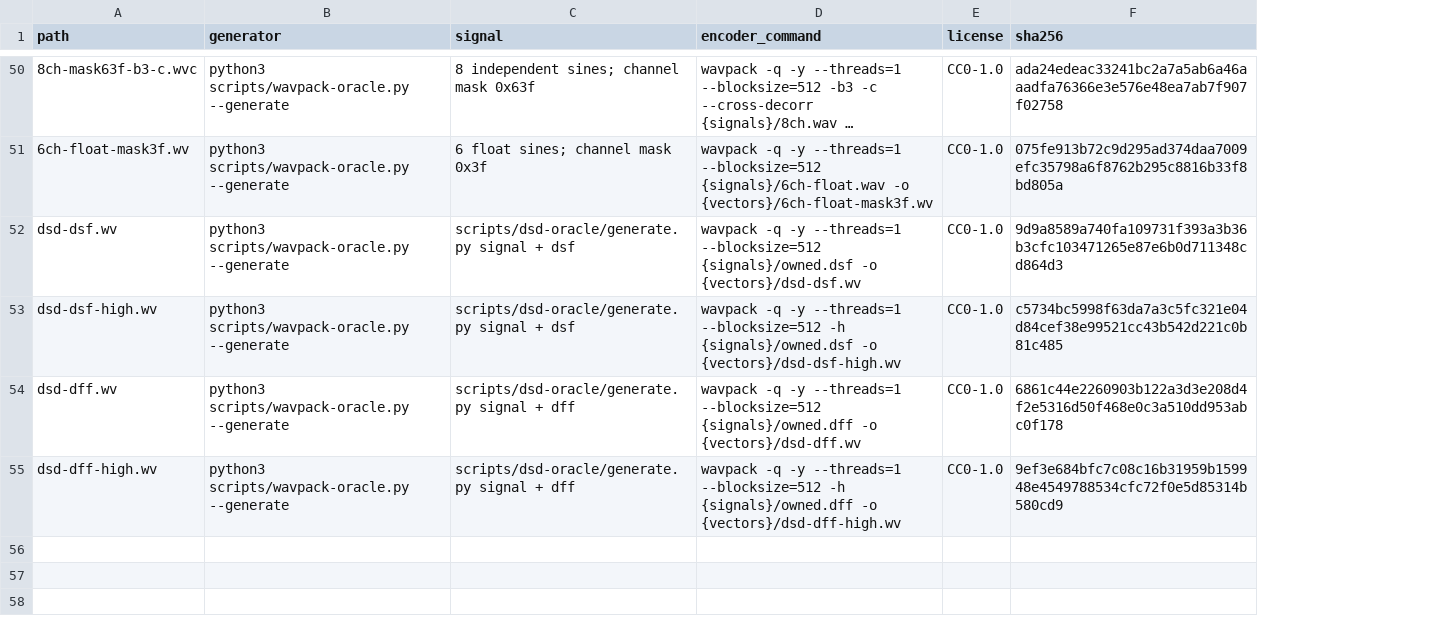
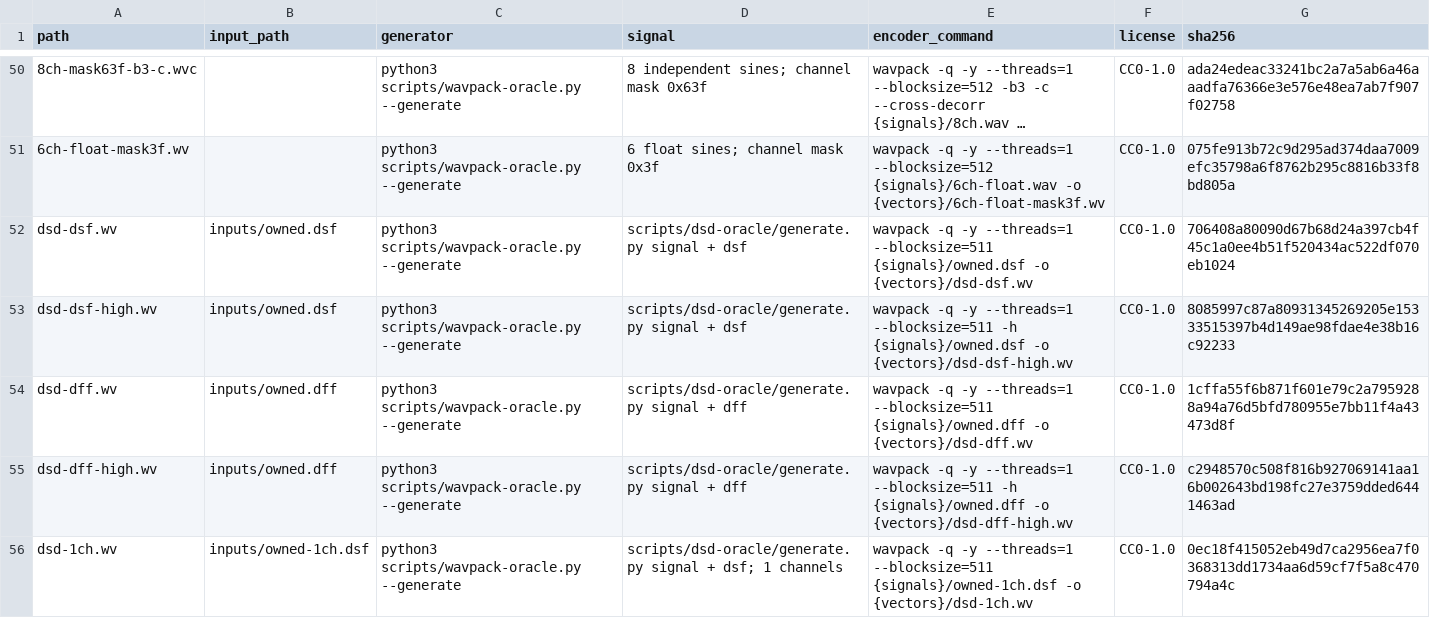
Before and after one commit to AMWolfstein/Sistrum, a TSV file: docs/wavpack/corpus-manifest.tsv, drawn as a sheet; only a part is shown, gaps mark what is left out; long unchanged cells end in …; addresses are those after the commit; the diff covers the shown part only; the diff names each change by its address in the sheet, - before the commit and + after, or states it on an @@ line.

```diff
--- a/docs/wavpack/corpus-manifest.tsv
+++ b/docs/wavpack/corpus-manifest.tsv
+column B (input_path), rows 52-55: inputs/owned.dsf | inputs/owned.dsf | inputs/owned.dff | inputs/owned.dff
-E52 (encoder_command): …-y --threads=1 --blocksize=512 {signals}/owned.dsf -o…
+E52 (encoder_command): …-y --threads=1 --blocksize=511 {signals}/owned.dsf -o…
-G52 (sha256): 9d9a8589a740fa109731f393a3b36b3cfc103471265e87e6b0d711348cd864d3
+G52 (sha256): 706408a80090d67b68d24a397cb4f45c1a0ee4b51f520434ac522df070eb1024
-E53 (encoder_command): …-y --threads=1 --blocksize=512 -h {signals}/owned.dsf…
+E53 (encoder_command): …-y --threads=1 --blocksize=511 -h {signals}/owned.dsf…
-G53 (sha256): c5734bc5998f63da7a3c5fc321e04d84cef38e99521cc43b542d221c0b81c485
+G53 (sha256): 8085997c87a80931345269205e15333515397b4d149ae98fdae4e38b16c92233
-E54 (encoder_command): …-y --threads=1 --blocksize=512 {signals}/owned.dff -o…
+E54 (encoder_command): …-y --threads=1 --blocksize=511 {signals}/owned.dff -o…
-G54 (sha256): 6861c44e2260903b122a3d3e208d4f2e5316d50f468e0c3a510dd953abc0f178
+G54 (sha256): 1cffa55f6b871f601e79c2a7959288a94a76d5bfd780955e7bb11f4a43473d8f
-E55 (encoder_command): …-y --threads=1 --blocksize=512 -h {signals}/owned.dff…
+E55 (encoder_command): …-y --threads=1 --blocksize=511 -h {signals}/owned.dff…
-G55 (sha256): 9ef3e684bfc7c08c16b31959b159948e4549788534cfc72f0e5d85314b580cd9
+G55 (sha256): c2948570c508f816b927069141aa16b002643bd198fc27e3759dded6441463ad
+row 56: dsd-1ch.wv | inputs/owned-1ch.dsf | python3 scripts/wavpack-oracle.py --generate | scripts/dsd-oracle/generate.py signal + dsf; 1 channels | wavpack -q -y --threads=1 --blocksize=511 {signals}/owned-1ch.dsf -o {vectors}/dsd-1ch.wv | CC0-1.0 | 0ec18f415052eb49d7ca2956ea7f0368313dd1734aa6d59cf7f5a8c470794a4c
```
Also changed, not shown: 15 added rows elsewhere in this file, 20 other files.
